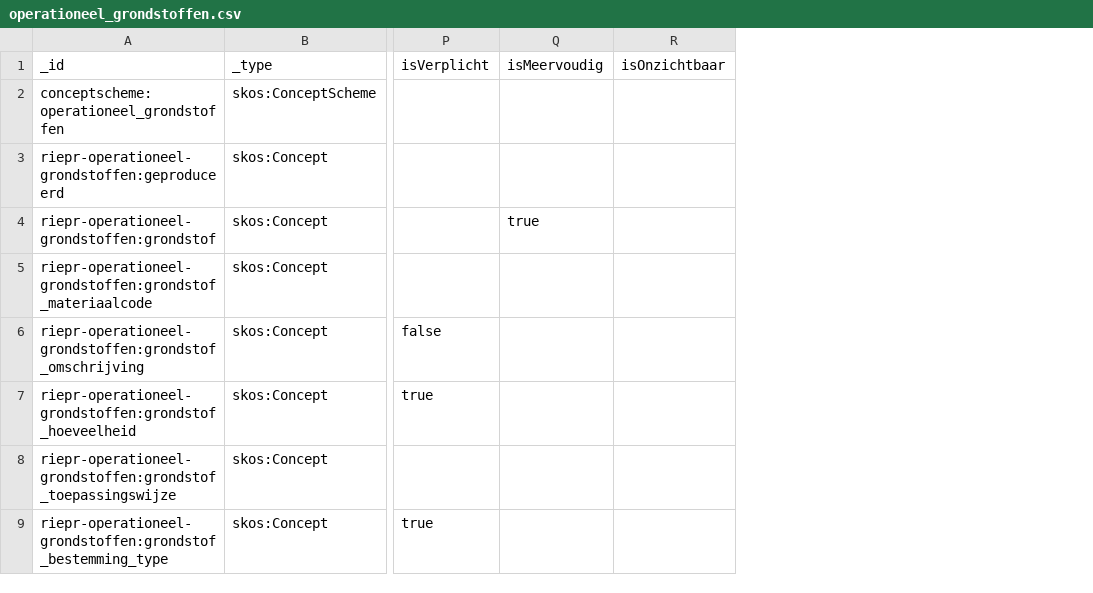
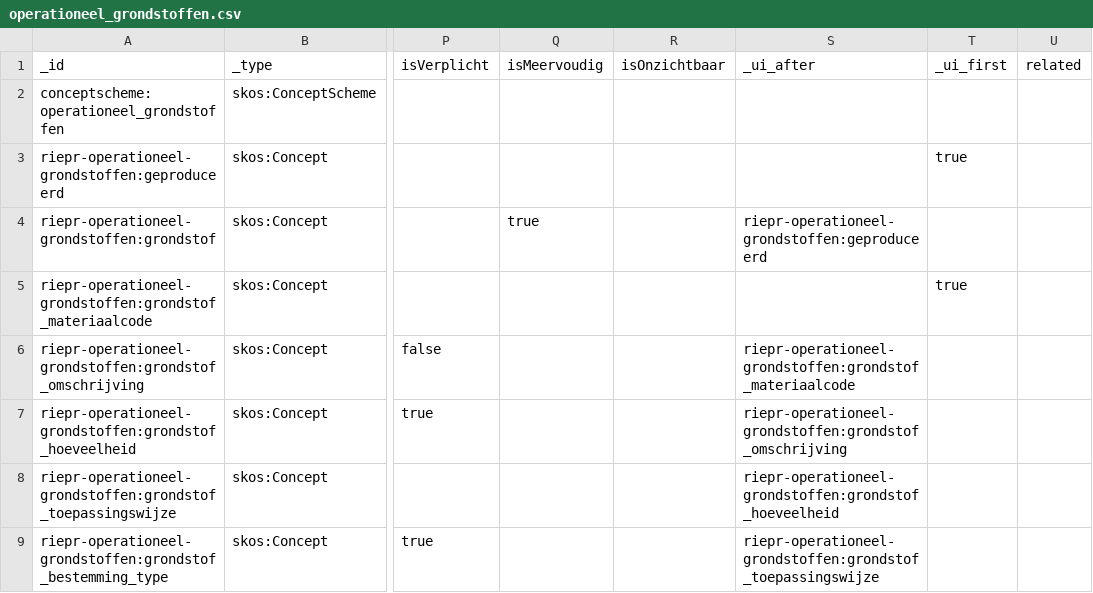
Before and after one commit to milieuinfo/codelijst-rie-iepr, a CSV file: src/source/operationeel_grondstoffen.csv, drawn as a sheet; only a part is shown, gaps mark what is left out; the diff names each change by its address in the sheet, - before the commit and + after, or states it on an @@ line.

Commit message:
poc: related veld

```diff
--- a/src/source/operationeel_grondstoffen.csv
+++ b/src/source/operationeel_grondstoffen.csv
+column S (_ui_after), rows 4-9: riepr-operationeel-grondstoffen:geproduceerd |  | riepr-operationeel-grondstoffen:grondstof_materiaalcode | riepr-operationeel-grondstoffen:grondstof_omschrijving | riepr-operationeel-grondstoffen:grondstof_hoeveelheid | riepr-operationeel-grondstoffen:grondstof_toepassingswijze
+column T (_ui_first), rows 3-5: true |  | true
+column U (related), empty
```
Also changed, not shown: src/source/operationeel_grondwater.csv, src/source/operationeel_lucht.csv, 39 other files.
